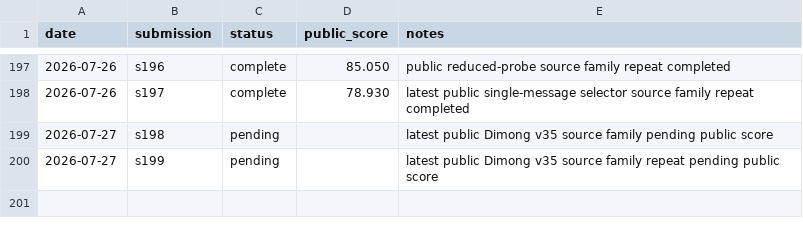
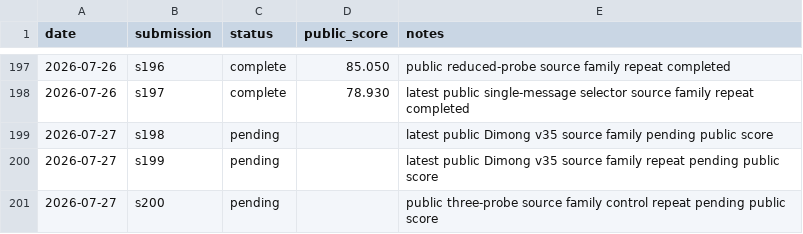
Before and after one commit to Beiciccc/security-eval-experiment-log, a CSV file: results/summary-tables/public-results.csv, drawn as a sheet; only a part is shown, gaps mark what is left out; the diff names each change by its address in the sheet, - before the commit and + after, or states it on an @@ line.

```diff
--- a/results/summary-tables/public-results.csv
+++ b/results/summary-tables/public-results.csv
+row 201: 2026-07-27 | s200 | pending |  | public three-probe source family control repeat pending public score
```
Also changed, not shown: 4 other files.
